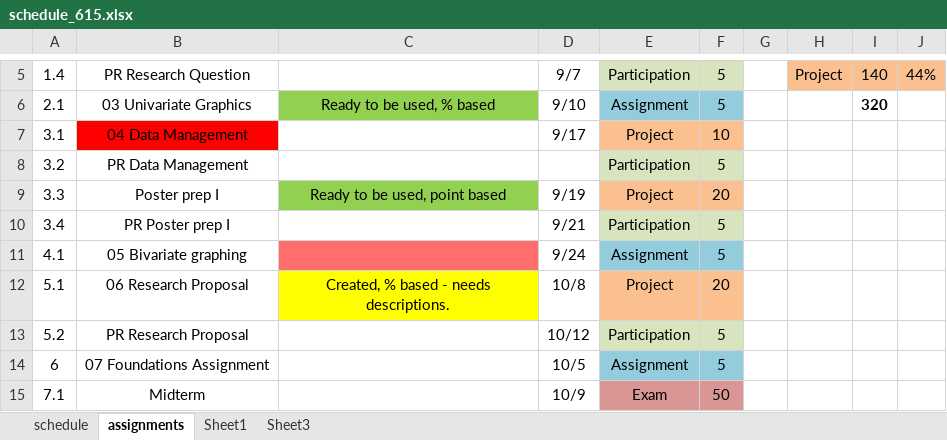
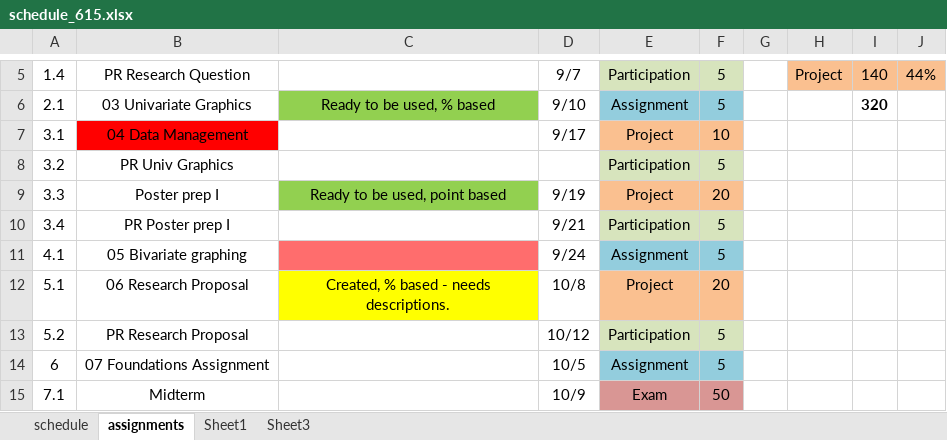
Before and after one commit to norcalbiostat/MATH615_F19_old, an Excel workbook: schedule_615.xlsx, sheet assignments, drawn as a sheet; only a part is shown, gaps mark what is left out; values as stored, in another font and other column widths than the file's, no borders; the diff names each change by its address in the sheet, - before the commit and + after, or states it on an @@ line.

```diff
--- a/schedule_615.xlsx (sheet assignments)
+++ b/schedule_615.xlsx (sheet assignments)
-B8: PR Data Management
+B8: PR Univ Graphics
```
Also changed, not shown: sheet schedule, 15 other files.
